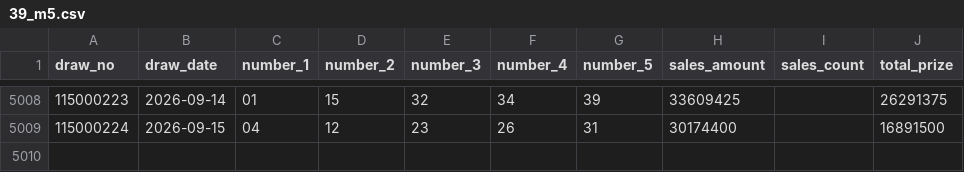
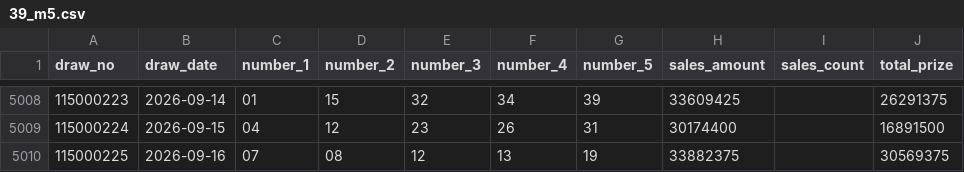
Before and after one commit to Skyripples/taiwan_lottery, a CSV file: data/39_m5.csv, drawn as a sheet; only a part is shown, gaps mark what is left out; the diff names each change by its address in the sheet, - before the commit and + after, or states it on an @@ line.

```diff
--- a/data/39_m5.csv
+++ b/data/39_m5.csv
+row 5010: 115000225 | 2026-09-16 | 07 | 08 | 12 | 13 | 19 | 33882375 |  | 30569375
```
Also changed, not shown: data/3_d.csv, data/4_d.csv, 13 other files.
